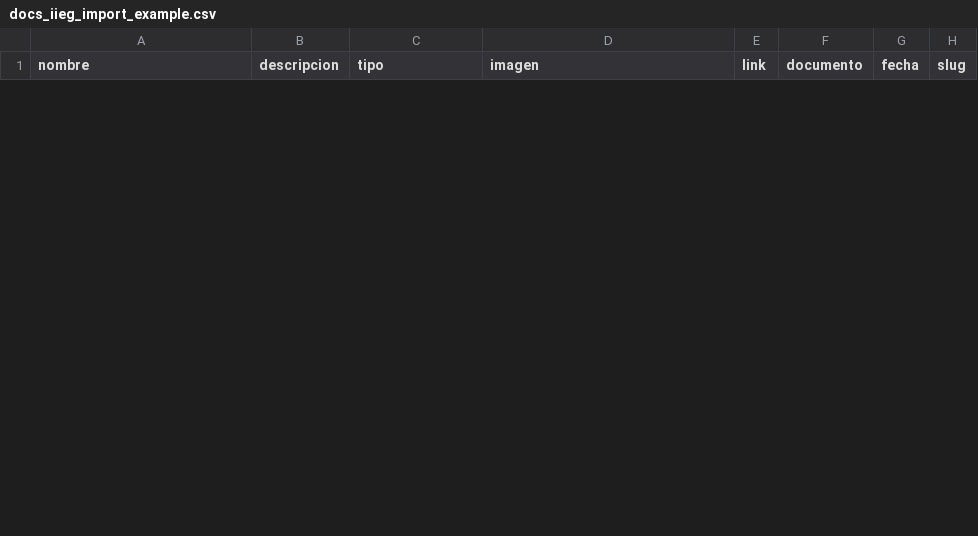
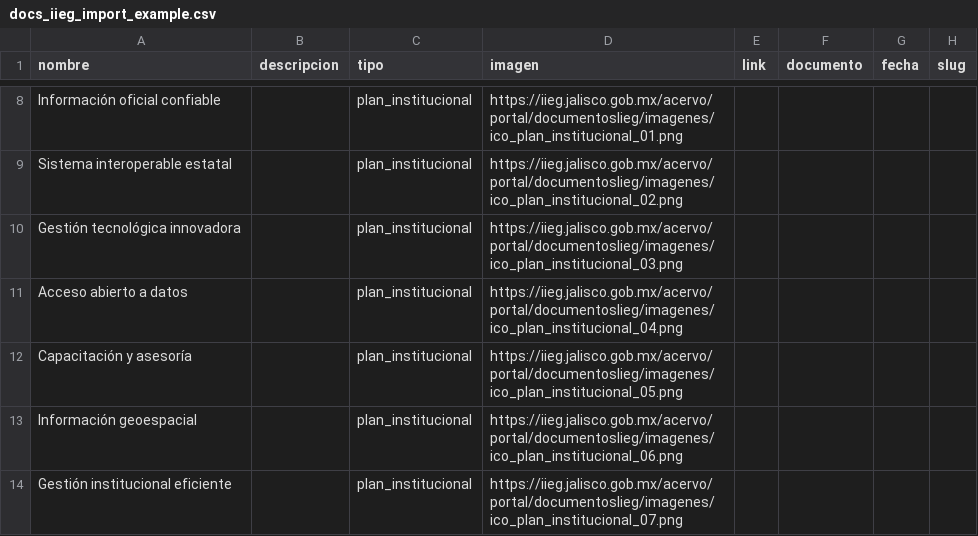
Before and after one commit to iieg-oficial/sitio2026, a CSV file: api/scripts/examples/docs_iieg_import_example.csv, drawn as a sheet; only a part is shown, gaps mark what is left out; the diff covers the shown part only.

```diff
--- a/api/scripts/examples/docs_iieg_import_example.csv
+++ b/api/scripts/examples/docs_iieg_import_example.csv
@@ -0,0 +8,7 @@
+Información oficial confiable,,plan_institucional,https://iieg.jalisco.gob.mx/acervo/portal/documentosIieg/imagenes/ico_plan_institucional_01.png,,,,
+Sistema interoperable estatal,,plan_institucional,https://iieg.jalisco.gob.mx/acervo/portal/documentosIieg/imagenes/ico_plan_institucional_02.png,,,,
+Gestión tecnológica innovadora,,plan_institucional,https://iieg.jalisco.gob.mx/acervo/portal/documentosIieg/imagenes/ico_plan_institucional_03.png,,,,
+Acceso abierto a datos,,plan_institucional,https://iieg.jalisco.gob.mx/acervo/portal/documentosIieg/imagenes/ico_plan_institucional_04.png,,,,
+Capacitación y asesoría,,plan_institucional,https://iieg.jalisco.gob.mx/acervo/portal/documentosIieg/imagenes/ico_plan_institucional_05.png,,,,
+Información geoespacial,,plan_institucional,https://iieg.jalisco.gob.mx/acervo/portal/documentosIieg/imagenes/ico_plan_institucional_06.png,,,,
+Gestión institucional eficiente,,plan_institucional,https://iieg.jalisco.gob.mx/acervo/portal/documentosIieg/imagenes/ico_plan_institucional_07.png,,,,
```
Also changed, not shown: 6 added rows and 1 removed row elsewhere in this file, api/scripts/examples/directorio_import_example.csv, api/scripts/examples/preguntas_import_example.csv, 6 other files.
